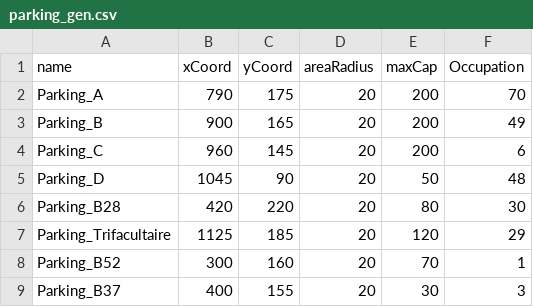
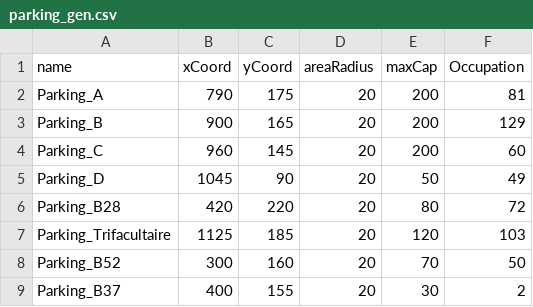
Before and after one commit to max93der/hackathon, a CSV file: parking_gen.csv, drawn as a sheet.

```diff
--- a/parking_gen.csv
+++ b/parking_gen.csv
@@ -1,9 +1,9 @@
 name,xCoord,yCoord,areaRadius,maxCap,Occupation
-Parking_A,790,175,20,200,70
-Parking_B,900,165,20,200,49
-Parking_C,960,145,20,200,6
-Parking_D,1045,90,20,50,48
-Parking_B28,420,220,20,80,30
-Parking_Trifacultaire,1125,185,20,120,29
-Parking_B52,300,160,20,70,1
-Parking_B37,400,155,20,30,3
+Parking_A,790,175,20,200,81
+Parking_B,900,165,20,200,129
+Parking_C,960,145,20,200,60
+Parking_D,1045,90,20,50,49
+Parking_B28,420,220,20,80,72
+Parking_Trifacultaire,1125,185,20,120,103
+Parking_B52,300,160,20,70,50
+Parking_B37,400,155,20,30,2
```
Also changed, not shown: 3 other files.
